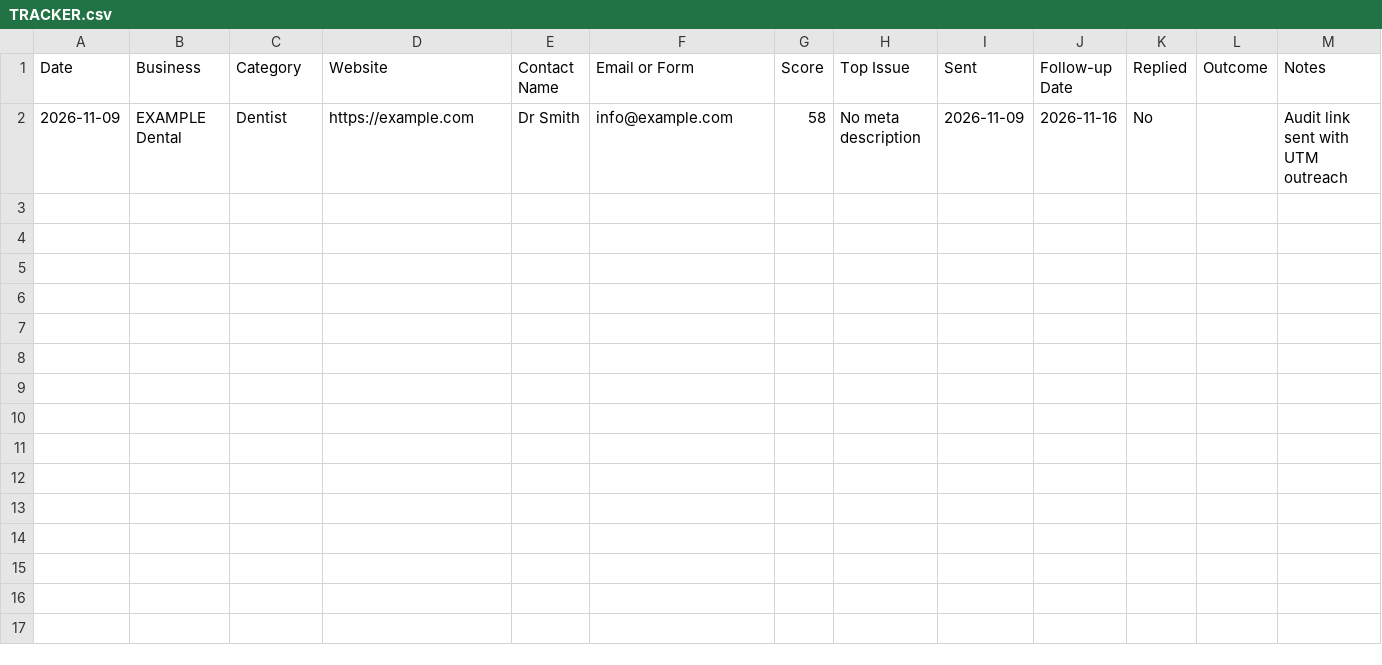
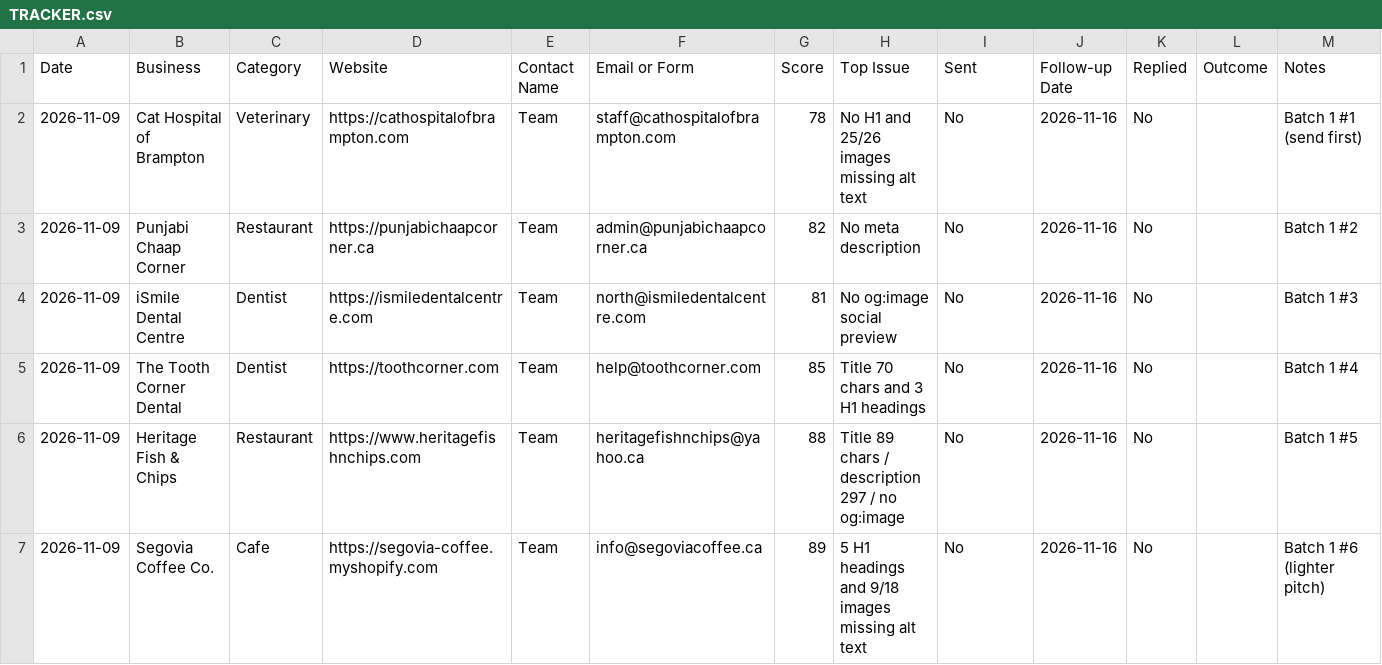
Before and after one commit to oyebanjiolanrewaju1999-droid/pagecheck, a CSV file: launch/TRACKER.csv, drawn as a sheet.

Commit message:
Add outreach batch 1: six audited Brampton businesses

```diff
--- a/launch/TRACKER.csv
+++ b/launch/TRACKER.csv
@@ -1,2 +1,7 @@
 Date,Business,Category,Website,Contact Name,Email or Form,Score,Top Issue,Sent,Follow-up Date,Replied,Outcome,Notes
-2026-11-09,EXAMPLE Dental,Dentist,https://example.com,Dr Smith,info@example.com,58,No meta description,2026-11-09,2026-11-16,No,,Audit link sent with UTM outreach
+2026-11-09,Cat Hospital of Brampton,Veterinary,https://cathospitalofbrampton.com,Team,staff@cathospitalofbrampton.com,78,No H1 and 25/26 images missing alt text,No,2026-11-16,No,,Batch 1 #1 (send first)
+2026-11-09,Punjabi Chaap Corner,Restaurant,https://punjabichaapcorner.ca,Team,admin@punjabichaapcorner.ca,82,No meta description,No,2026-11-16,No,,Batch 1 #2
+2026-11-09,iSmile Dental Centre,Dentist,https://ismiledentalcentre.com,Team,north@ismiledentalcentre.com,81,No og:image social preview,No,2026-11-16,No,,Batch 1 #3
+2026-11-09,The Tooth Corner Dental,Dentist,https://toothcorner.com,Team,help@toothcorner.com,85,Title 70 chars and 3 H1 headings,No,2026-11-16,No,,Batch 1 #4
+2026-11-09,Heritage Fish & Chips,Restaurant,https://www.heritagefishnchips.com,Team,heritagefishnchips@yahoo.ca,88,Title 89 chars / description 297 / no og:image,No,2026-11-16,No,,Batch 1 #5
+2026-11-09,Segovia Coffee Co.,Cafe,https://segovia-coffee.myshopify.com,Team,info@segoviacoffee.ca,89,5 H1 headings and 9/18 images missing alt text,No,2026-11-16,No,,Batch 1 #6 (lighter pitch)
```
Also changed, not shown: 2 other files.
